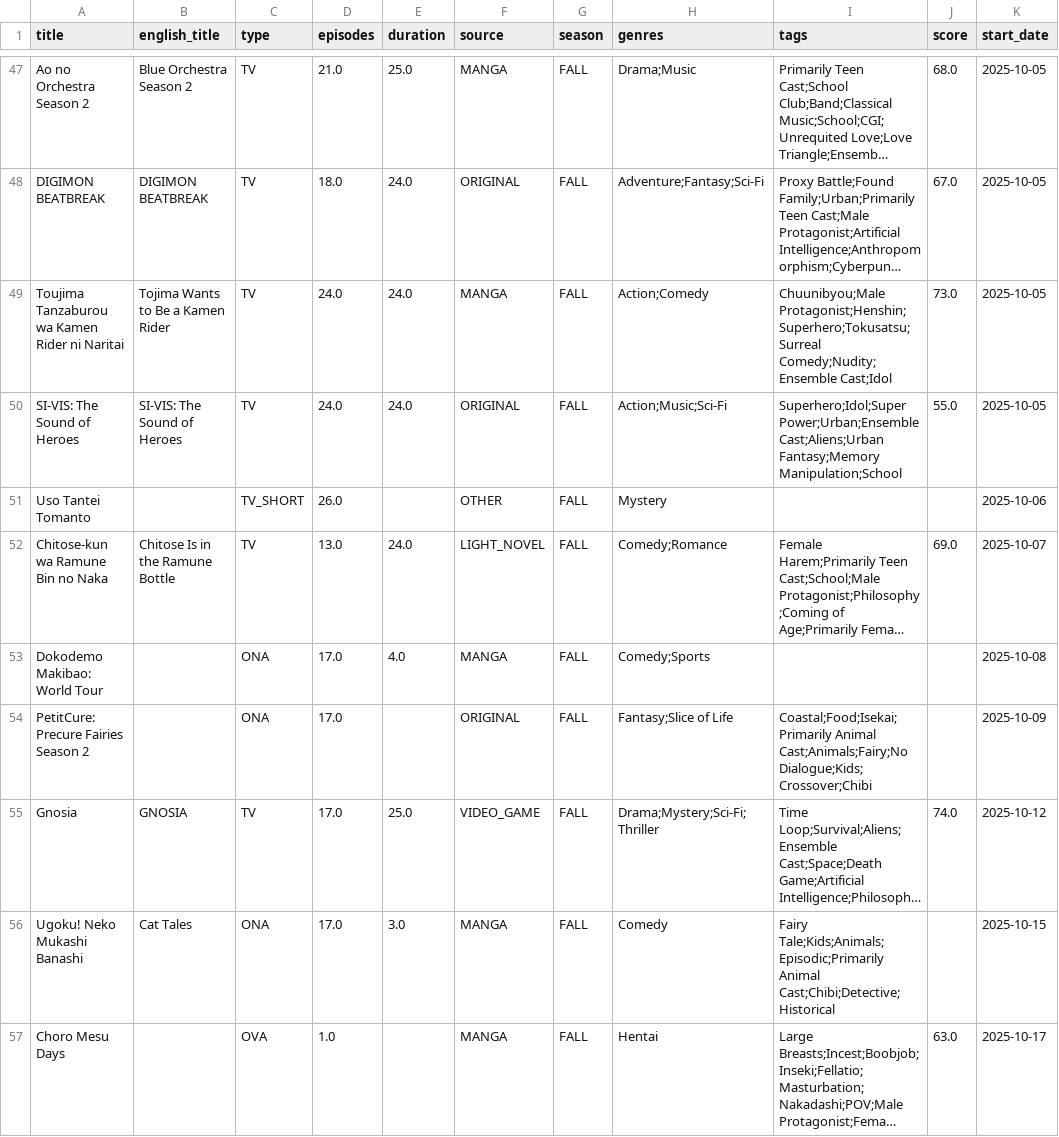
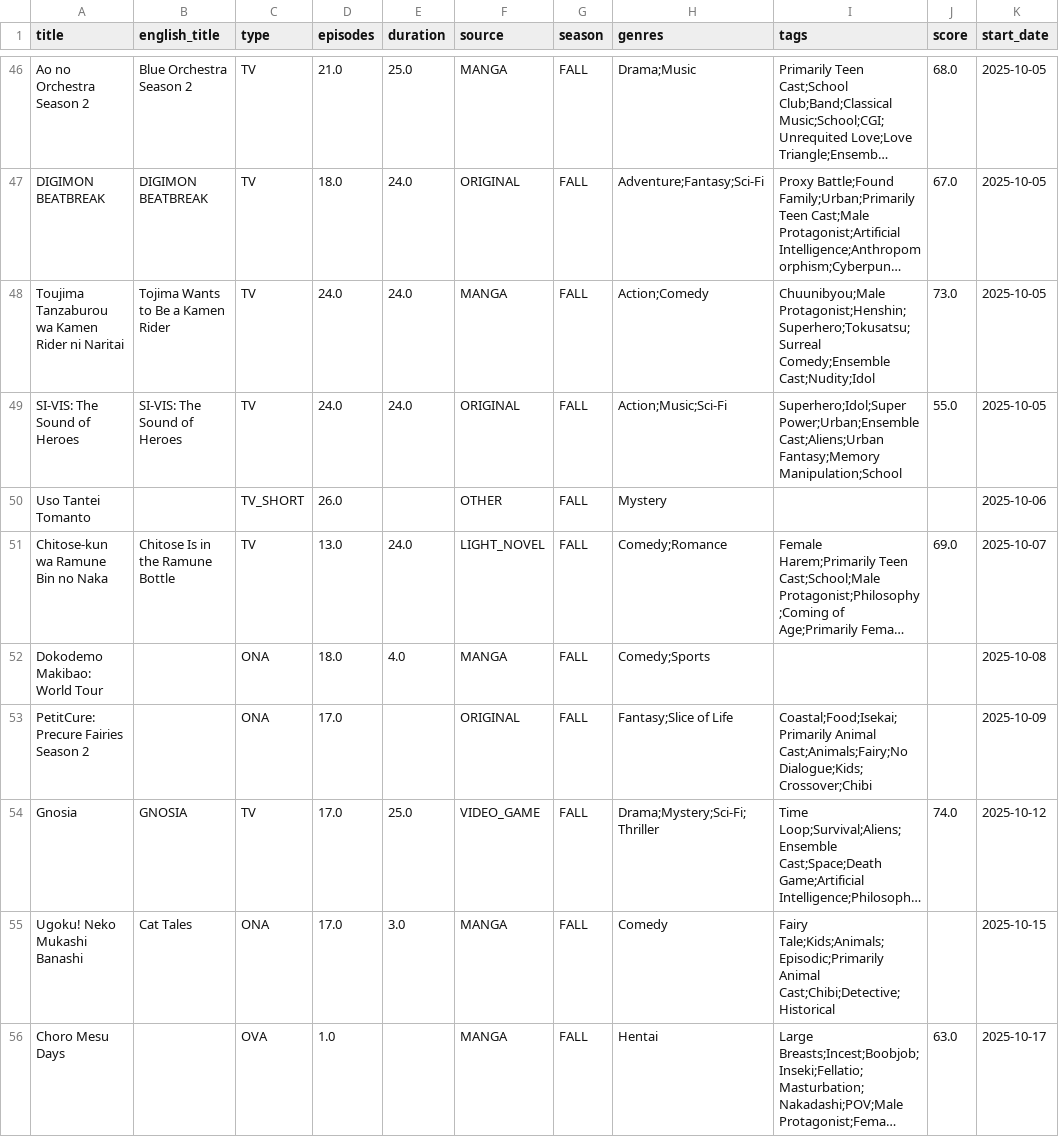
Before and after one commit to Andres-pixel35/Anime-dashboard, a CSV file: data/modified/airing_anime_M.csv, drawn as a sheet; only a part is shown, gaps mark what is left out; long unchanged cells end in …; addresses are those after the commit; the diff covers the shown part only; the diff names each change by its address in the sheet, - before the commit and + after, or states it on an @@ line.

```diff
--- a/data/modified/airing_anime_M.csv
+++ b/data/modified/airing_anime_M.csv
-I48 (tags): Chuunibyou;Male Protagonist;Henshin;Superhero;Tokusatsu;Surreal Comedy;Nudity;Ensemble Cast;Idol
+I48 (tags): Chuunibyou;Male Protagonist;Henshin;Superhero;Tokusatsu;Surreal Comedy;Ensemble Cast;Nudity;Idol
-D52 (episodes): 17.0
+D52 (episodes): 18.0
```
Also changed, not shown: 5 added rows, 6 removed rows, 13 moved rows and 16 edited cells elsewhere in this file, 1 other file.
